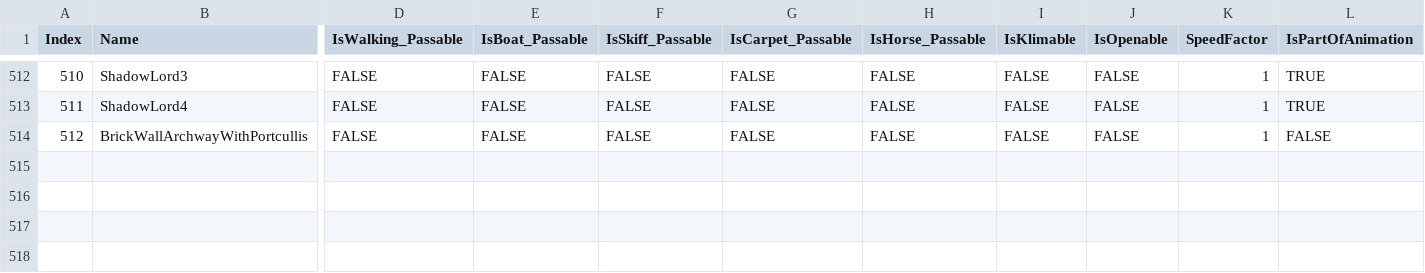
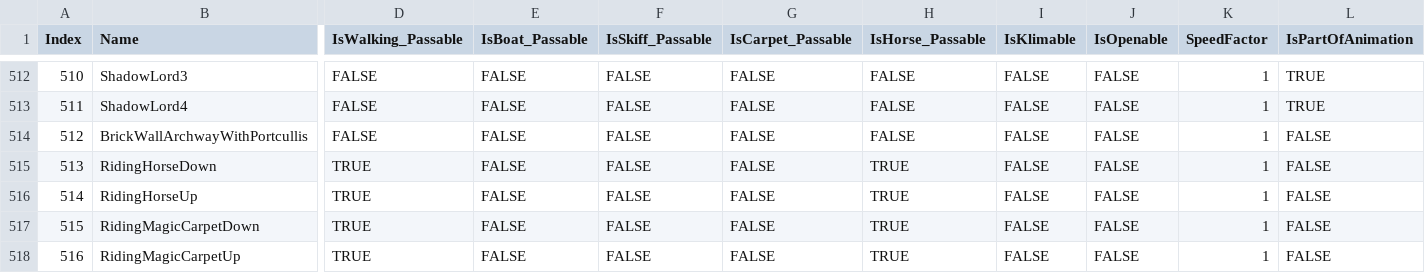
Before and after one commit to bradhannah/Ultima5Redux, a CSV file: Ultima5Redux/DataFiles/TileData.csv, drawn as a sheet; only a part is shown, gaps mark what is left out; rows hold the shown columns only; the diff names each change by its address in the sheet, - before the commit and + after, or states it on an @@ line.

Commit message:
Added four possible directions for horse and carpet riding

```diff
--- a/Ultima5Redux/DataFiles/TileData.csv
+++ b/Ultima5Redux/DataFiles/TileData.csv
+row 515: 513 | RidingHorseDown | TRUE | FALSE | FALSE | FALSE | TRUE | FALSE | FALSE | 1 | FALSE
+row 516: 514 | RidingHorseUp | TRUE | FALSE | FALSE | FALSE | TRUE | FALSE | FALSE | 1 | FALSE
+row 517: 515 | RidingMagicCarpetDown | TRUE | FALSE | FALSE | FALSE | TRUE | FALSE | FALSE | 1 | FALSE
+row 518: 516 | RidingMagicCarpetUp | TRUE | FALSE | FALSE | FALSE | TRUE | FALSE | FALSE | 1 | FALSE
```
Also changed, not shown: 10 other files.
